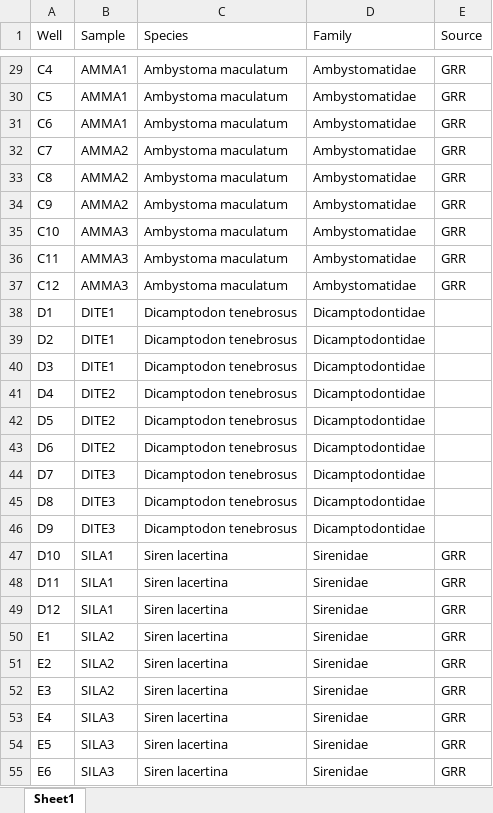
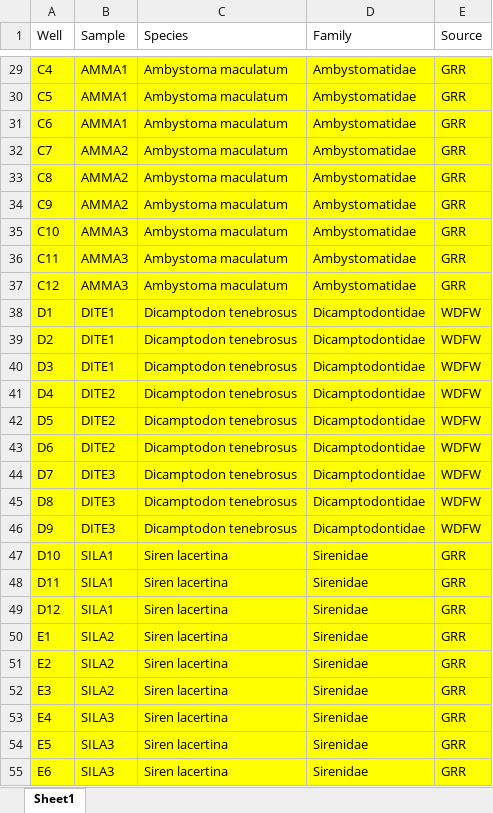
Before and after one commit to rhyacotritonriot/arboles, an Excel workbook: Phylo_Plate.xlsx, sheet Sheet1, drawn as a sheet; only a part is shown, gaps mark what is left out; values as stored, in another font and other column widths than the file's, no borders; the diff covers the shown part only; the diff names each change by its address in the sheet, - before the commit and + after, or states it on an @@ line.

```diff
--- a/Phylo_Plate.xlsx (sheet Sheet1)
+++ b/Phylo_Plate.xlsx (sheet Sheet1)
-A29:E55 fill: none
+A29:E55 fill: #FFFF00
-E38:E46 (Source): (empty)
+E38:E46 (Source): WDFW
```
Also changed, not shown: 90 edited cells and cell formats elsewhere in this sheet, 14 other files.
